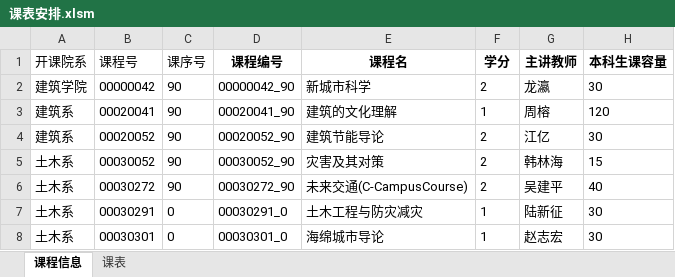
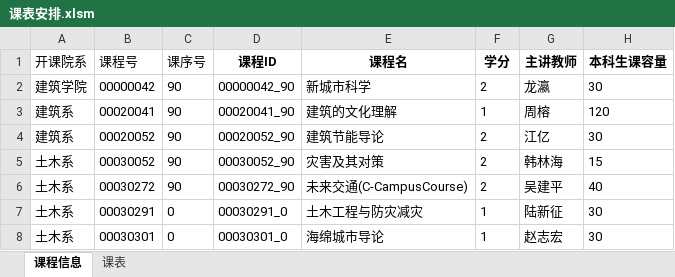
Before and after one commit to FztTony/Tsinghua-CourseSpider, an Excel workbook: 课表安排.xlsm, sheet 课程信息, drawn as a sheet; only a part is shown; values as stored, in another font and other column widths than the file's, no borders; table styles not drawn; the diff names each change by its address in the sheet, - before the commit and + after, or states it on an @@ line.

```diff
--- a/课表安排.xlsm (sheet 课程信息)
+++ b/课表安排.xlsm (sheet 课程信息)
-D1: 课程编号
+D1: 课程ID
```
Also changed, not shown: 3 other files.
